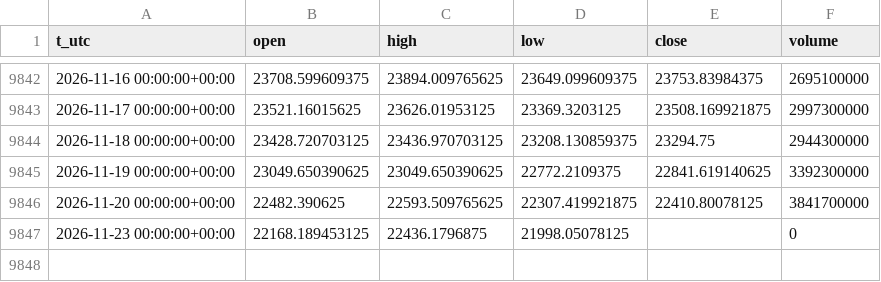
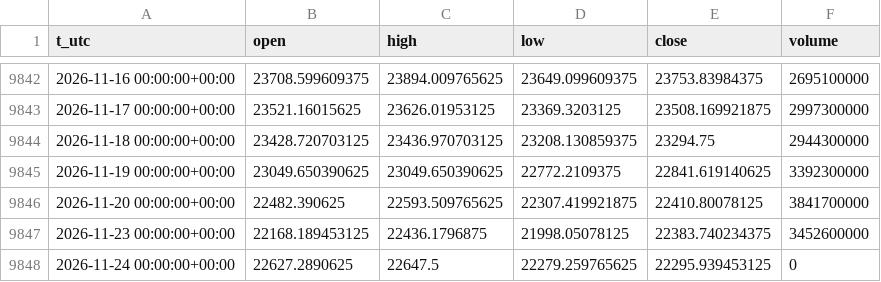
Before and after one commit to egedogann/piyasa-veri, a CSV file: data/d1/IDX_HSI.csv, drawn as a sheet; only a part is shown, gaps mark what is left out.

```diff
--- a/data/d1/IDX_HSI.csv
+++ b/data/d1/IDX_HSI.csv
@@ -9846,2 +9846,3 @@ t_utc,open,high,low,close,volume
 2026-11-20 00:00:00+00:00,22482.390625,22593.509765625,22307.419921875,22410.80078125,3841700000
-2026-11-23 00:00:00+00:00,22168.189453125,22436.1796875,21998.05078125,,0
+2026-11-23 00:00:00+00:00,22168.189453125,22436.1796875,21998.05078125,22383.740234375,3452600000
+2026-11-24 00:00:00+00:00,22627.2890625,22647.5,22279.259765625,22295.939453125,0
```
Also changed, not shown: data/d1/CNY_X.csv, data/d1/EURUSD_X.csv, 37 other files.
